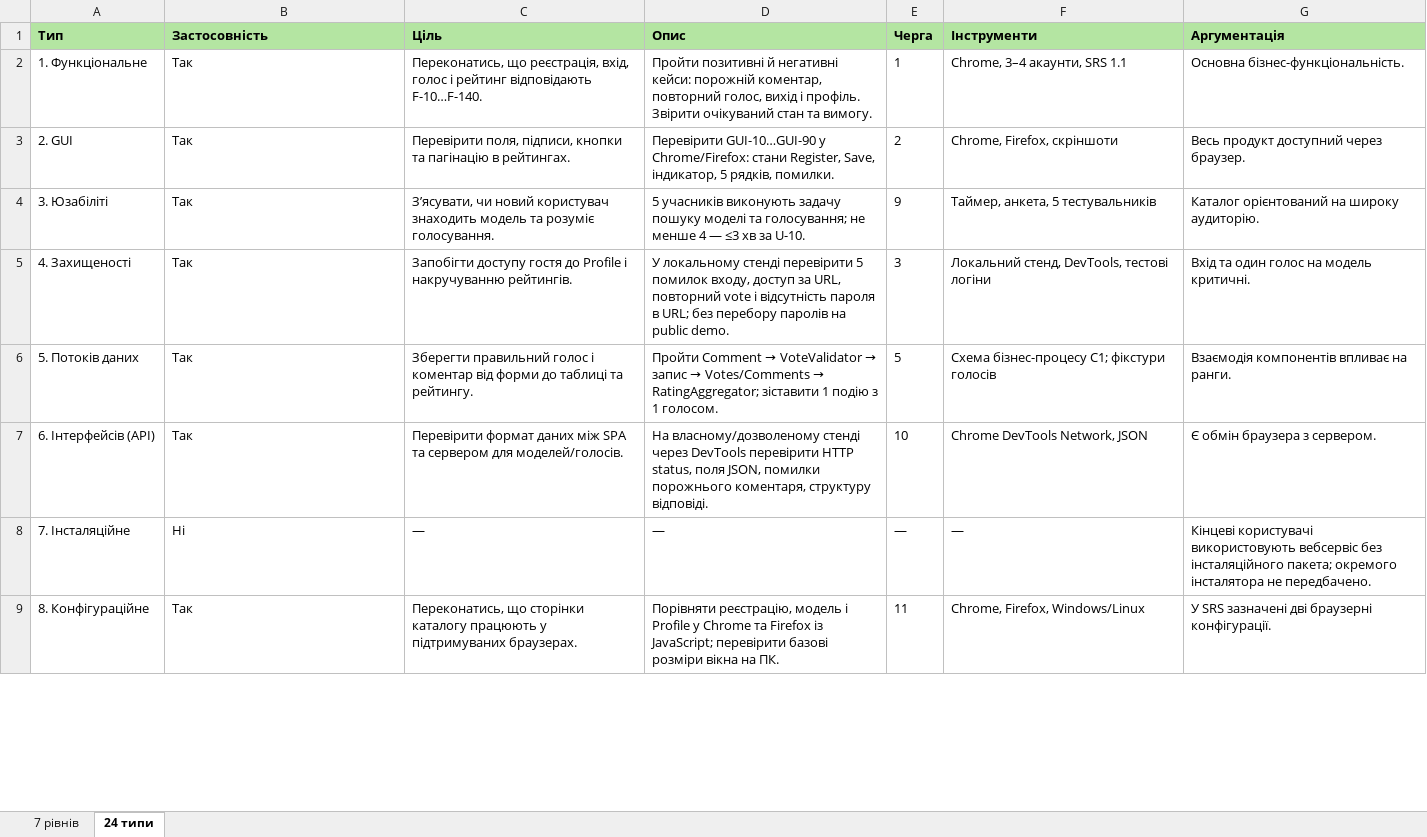
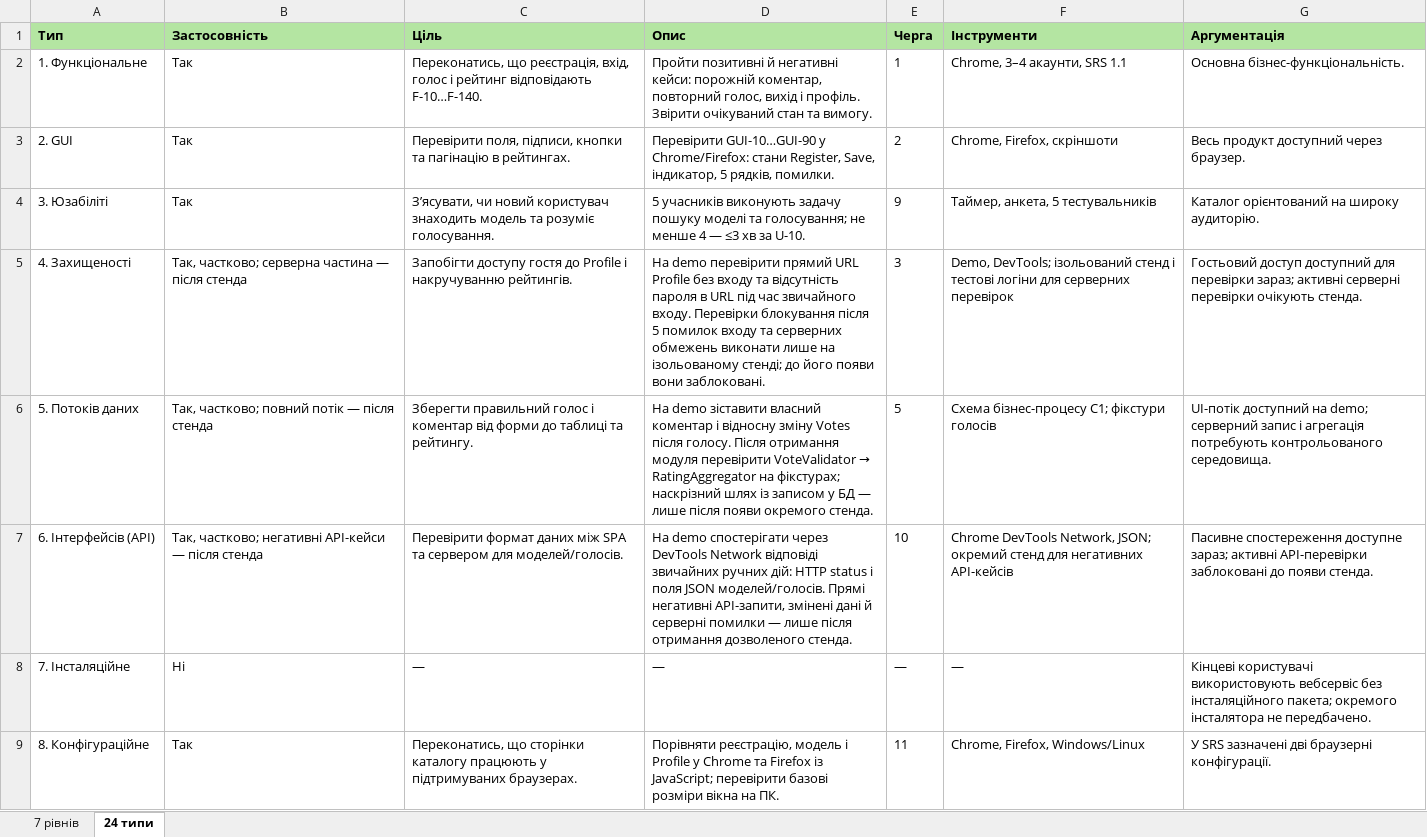
Before and after one commit to ivasantai/fb44_autorate, an Excel workbook: docs/sprint2/test-plan-tables.xlsx, sheet 24 типи, drawn as a sheet; only a part is shown; values as stored, in another font and other column widths than the file's, no borders; the diff covers the shown part only; the diff names each change by its address in the sheet, - before the commit and + after, or states it on an @@ line.

```diff
--- a/docs/sprint2/test-plan-tables.xlsx (sheet 24 типи)
+++ b/docs/sprint2/test-plan-tables.xlsx (sheet 24 типи)
-B5 (Застосовність): Так
+B5 (Застосовність): Так, частково; серверна частина — після стенда
-D5 (Опис): У локальному стенді перевірити 5 помилок входу, доступ за URL, повторний vote і відсутність пароля в URL; без перебору паролів на public demo.
+D5 (Опис): На demo перевірити прямий URL Profile без входу та відсутність пароля в URL під час звичайного входу. Перевірки блокування після 5 помилок входу та серверних обмежень виконати лише на ізольованому стенді; до його появи вони заблоковані.
-F5 (Інструменти): Локальний стенд, DevTools, тестові логіни
+F5 (Інструменти): Demo, DevTools; ізольований стенд і тестові логіни для серверних перевірок
-G5 (Аргументація): Вхід та один голос на модель критичні.
+G5 (Аргументація): Гостьовий доступ доступний для перевірки зараз; активні серверні перевірки очікують стенда.
-B6 (Застосовність): Так
+B6 (Застосовність): Так, частково; повний потік — після стенда
@@ D6 (Опис): Пройти Comment → VoteValidator → запис → Votes/Comments → RatingAggregator; зіставити 1 подію з 1 голосом. → На demo зіставити власний коментар і відносну зміну Votes після голосу. Після отримання модуля перевірити VoteValidator → RatingAggregator на фікстурах; наскрізний шлях із записом у БД — лише після появи окремого стенда. @@
-G6 (Аргументація): Взаємодія компонентів впливає на ранги.
+G6 (Аргументація): UI-потік доступний на demo; серверний запис і агрегація потребують контрольованого середовища.
-B7 (Застосовність): Так
+B7 (Застосовність): Так, частково; негативні API-кейси — після стенда
-D7 (Опис): На власному/дозволеному стенді через DevTools перевірити HTTP status, поля JSON, помилки порожнього коментаря, структуру відповіді.
+D7 (Опис): На demo спостерігати через DevTools Network відповіді звичайних ручних дій: HTTP status і поля JSON моделей/голосів. Прямі негативні API-запити, змінені дані й серверні помилки — лише після отримання дозволеного стенда.
-F7 (Інструменти): …DevTools Network, JSON
+F7 (Інструменти): …DevTools Network, JSON; окремий стенд для негативних API-кейсів
-G7 (Аргументація): Є обмін браузера з сервером.
+G7 (Аргументація): Пасивне спостереження доступне зараз; активні API-перевірки заблоковані до появи стенда.
```
Also changed, not shown: 30 edited cells elsewhere in this sheet, sheet 7 рівнів.
